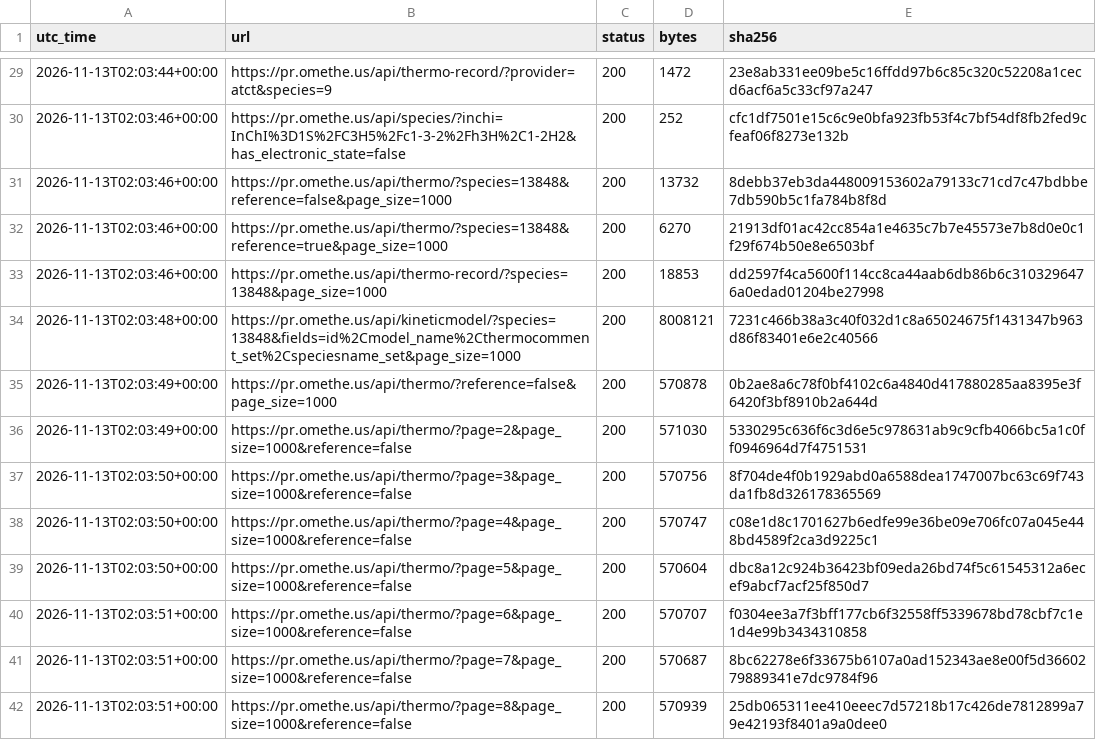
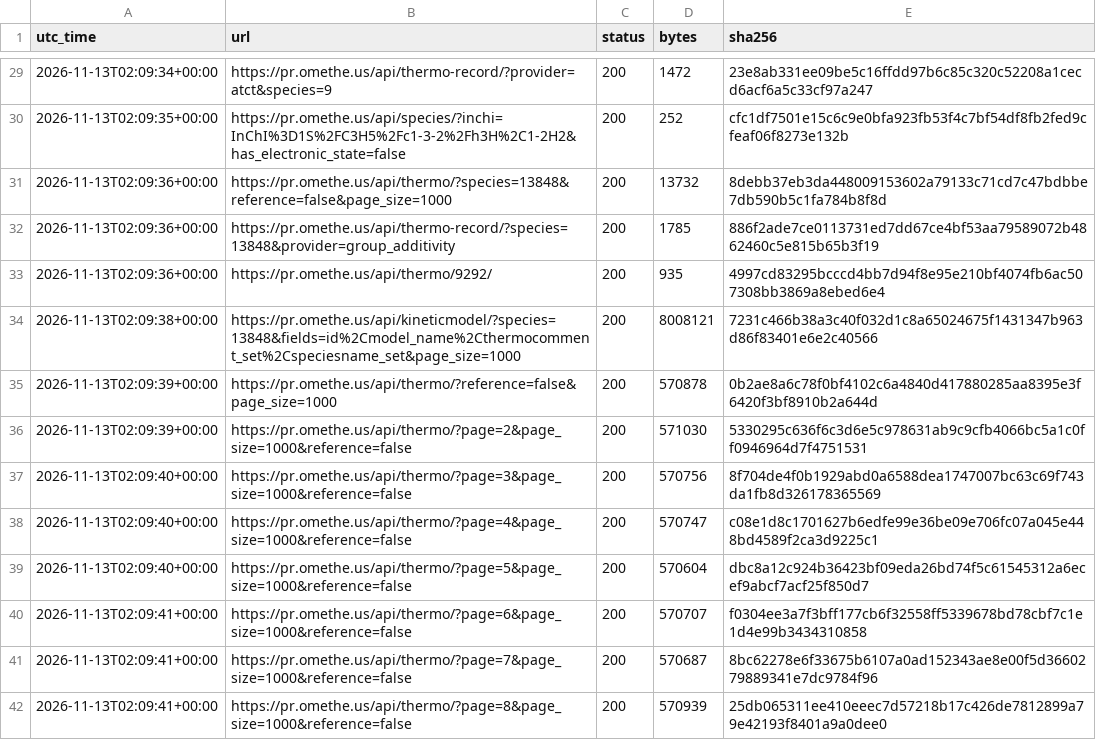
Before and after one commit to comocheng/kineticmodelssite, a CSV file: docs/use-cases/output/api_log.csv, drawn as a sheet; only a part is shown, gaps mark what is left out; the diff covers the shown part only.

Commit message:
Explain thermochemistry entries and reference records, and find the group-additivity polynomials from their record

```diff
--- a/docs/use-cases/output/api_log.csv
+++ b/docs/use-cases/output/api_log.csv
@@ -29,14 +29,14 @@ utc_time,url,status,bytes,sha256
-2026-11-13T02:03:44+00:00,https://pr.omethe.us/api/thermo-record/?provider=atct&species=9,200,1472,23e8ab331ee09be5c16ffdd97b6c85c320c52208a1cecd6acf6a5c33cf97a247
-2026-11-13T02:03:46+00:00,https://pr.omethe.us/api/species/?inchi=InChI%3D1S%2FC3H5%2Fc1-3-2%2Fh3H%2C1-2H2&has_electronic_state=false,200,252,cfc1df7501e15c6c9e0bfa923fb53f4c7bf54df8fb2fed9cfeaf06f8273e132b
-2026-11-13T02:03:46+00:00,https://pr.omethe.us/api/thermo/?species=13848&reference=false&page_size=1000,200,13732,8debb37eb3da448009153602a79133c71cd7c47bdbbe7db590b5c1fa784b8f8d
-2026-11-13T02:03:46+00:00,https://pr.omethe.us/api/thermo/?species=13848&reference=true&page_size=1000,200,6270,21913df01ac42cc854a1e4635c7b7e45573e7b8d0e0c1f29f674b50e8e6503bf
-2026-11-13T02:03:46+00:00,https://pr.omethe.us/api/thermo-record/?species=13848&page_size=1000,200,18853,dd2597f4ca5600f114cc8ca44aab6db86b6c3103296476a0edad01204be27998
-2026-11-13T02:03:48+00:00,https://pr.omethe.us/api/kineticmodel/?species=13848&fields=id%2Cmodel_name%2Cthermocomment_set%2Cspeciesname_set&page_size=1000,200,8008121,7231c466b38a3c40f032d1c8a65024675f1431347b963d86f83401e6e2c40566
-2026-11-13T02:03:49+00:00,https://pr.omethe.us/api/thermo/?reference=false&page_size=1000,200,570878,0b2ae8a6c78f0bf4102c6a4840d417880285aa8395e3f6420f3bf8910b2a644d
-2026-11-13T02:03:49+00:00,https://pr.omethe.us/api/thermo/?page=2&page_size=1000&reference=false,200,571030,5330295c636f6c3d6e5c978631ab9c9cfb4066bc5a1c0ff0946964d7f4751531
-2026-11-13T02:03:50+00:00,https://pr.omethe.us/api/thermo/?page=3&page_size=1000&reference=false,200,570756,8f704de4f0b1929abd0a6588dea1747007bc63c69f743da1fb8d326178365569
-2026-11-13T02:03:50+00:00,https://pr.omethe.us/api/thermo/?page=4&page_size=1000&reference=false,200,570747,c08e1d8c1701627b6edfe99e36be09e706fc07a045e448bd4589f2ca3d9225c1
-2026-11-13T02:03:50+00:00,https://pr.omethe.us/api/thermo/?page=5&page_size=1000&reference=false,200,570604,dbc8a12c924b36423bf09eda26bd74f5c61545312a6ecef9abcf7acf25f850d7
-2026-11-13T02:03:51+00:00,https://pr.omethe.us/api/thermo/?page=6&page_size=1000&reference=false,200,570707,f0304ee3a7f3bff177cb6f32558ff5339678bd78cbf7c1e1d4e99b3434310858
-2026-11-13T02:03:51+00:00,https://pr.omethe.us/api/thermo/?page=7&page_size=1000&reference=false,200,570687,8bc62278e6f33675b6107a0ad152343ae8e00f5d3660279889341e7dc9784f96
-2026-11-13T02:03:51+00:00,https://pr.omethe.us/api/thermo/?page=8&page_size=1000&reference=false,200,570939,25db065311ee410eeec7d57218b17c426de7812899a79e42193f8401a9a0dee0
+2026-11-13T02:09:34+00:00,https://pr.omethe.us/api/thermo-record/?provider=atct&species=9,200,1472,23e8ab331ee09be5c16ffdd97b6c85c320c52208a1cecd6acf6a5c33cf97a247
+2026-11-13T02:09:35+00:00,https://pr.omethe.us/api/species/?inchi=InChI%3D1S%2FC3H5%2Fc1-3-2%2Fh3H%2C1-2H2&has_electronic_state=false,200,252,cfc1df7501e15c6c9e0bfa923fb53f4c7bf54df8fb2fed9cfeaf06f8273e132b
+2026-11-13T02:09:36+00:00,https://pr.omethe.us/api/thermo/?species=13848&reference=false&page_size=1000,200,13732,8debb37eb3da448009153602a79133c71cd7c47bdbbe7db590b5c1fa784b8f8d
+2026-11-13T02:09:36+00:00,https://pr.omethe.us/api/thermo-record/?species=13848&provider=group_additivity,200,1785,886f2ade7ce0113731ed7dd67ce4bf53aa79589072b4862460c5e815b65b3f19
+2026-11-13T02:09:36+00:00,https://pr.omethe.us/api/thermo/9292/,200,935,4997cd83295bcccd4bb7d94f8e95e210bf4074fb6ac507308bb3869a8ebed6e4
+2026-11-13T02:09:38+00:00,https://pr.omethe.us/api/kineticmodel/?species=13848&fields=id%2Cmodel_name%2Cthermocomment_set%2Cspeciesname_set&page_size=1000,200,8008121,7231c466b38a3c40f032d1c8a65024675f1431347b963d86f83401e6e2c40566
+2026-11-13T02:09:39+00:00,https://pr.omethe.us/api/thermo/?reference=false&page_size=1000,200,570878,0b2ae8a6c78f0bf4102c6a4840d417880285aa8395e3f6420f3bf8910b2a644d
+2026-11-13T02:09:39+00:00,https://pr.omethe.us/api/thermo/?page=2&page_size=1000&reference=false,200,571030,5330295c636f6c3d6e5c978631ab9c9cfb4066bc5a1c0ff0946964d7f4751531
+2026-11-13T02:09:40+00:00,https://pr.omethe.us/api/thermo/?page=3&page_size=1000&reference=false,200,570756,8f704de4f0b1929abd0a6588dea1747007bc63c69f743da1fb8d326178365569
+2026-11-13T02:09:40+00:00,https://pr.omethe.us/api/thermo/?page=4&page_size=1000&reference=false,200,570747,c08e1d8c1701627b6edfe99e36be09e706fc07a045e448bd4589f2ca3d9225c1
+2026-11-13T02:09:40+00:00,https://pr.omethe.us/api/thermo/?page=5&page_size=1000&reference=false,200,570604,dbc8a12c924b36423bf09eda26bd74f5c61545312a6ecef9abcf7acf25f850d7
+2026-11-13T02:09:41+00:00,https://pr.omethe.us/api/thermo/?page=6&page_size=1000&reference=false,200,570707,f0304ee3a7f3bff177cb6f32558ff5339678bd78cbf7c1e1d4e99b3434310858
+2026-11-13T02:09:41+00:00,https://pr.omethe.us/api/thermo/?page=7&page_size=1000&reference=false,200,570687,8bc62278e6f33675b6107a0ad152343ae8e00f5d3660279889341e7dc9784f96
+2026-11-13T02:09:41+00:00,https://pr.omethe.us/api/thermo/?page=8&page_size=1000&reference=false,200,570939,25db065311ee410eeec7d57218b17c426de7812899a79e42193f8401a9a0dee0
```
Also changed, not shown: 147 edited cells elsewhere in this file, 21 other files.
